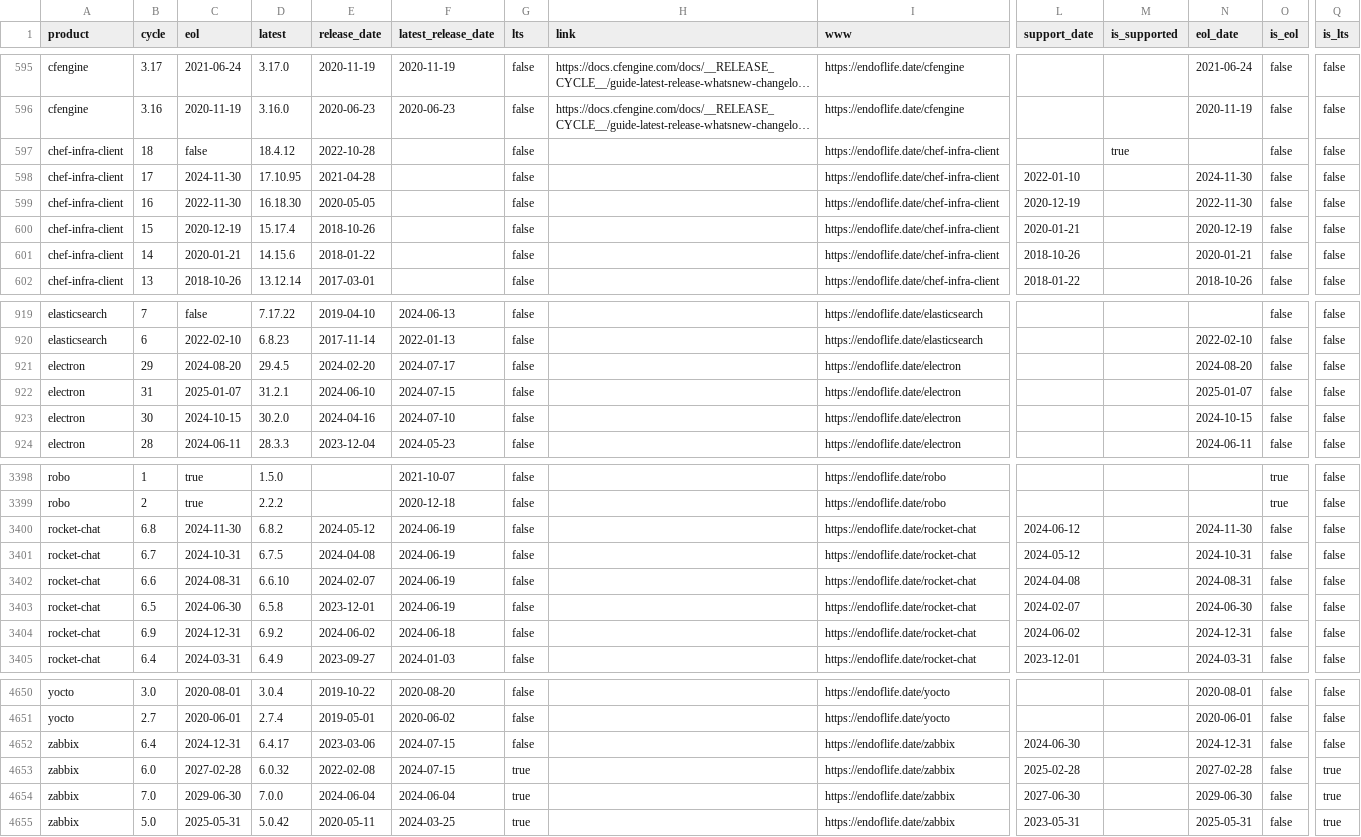
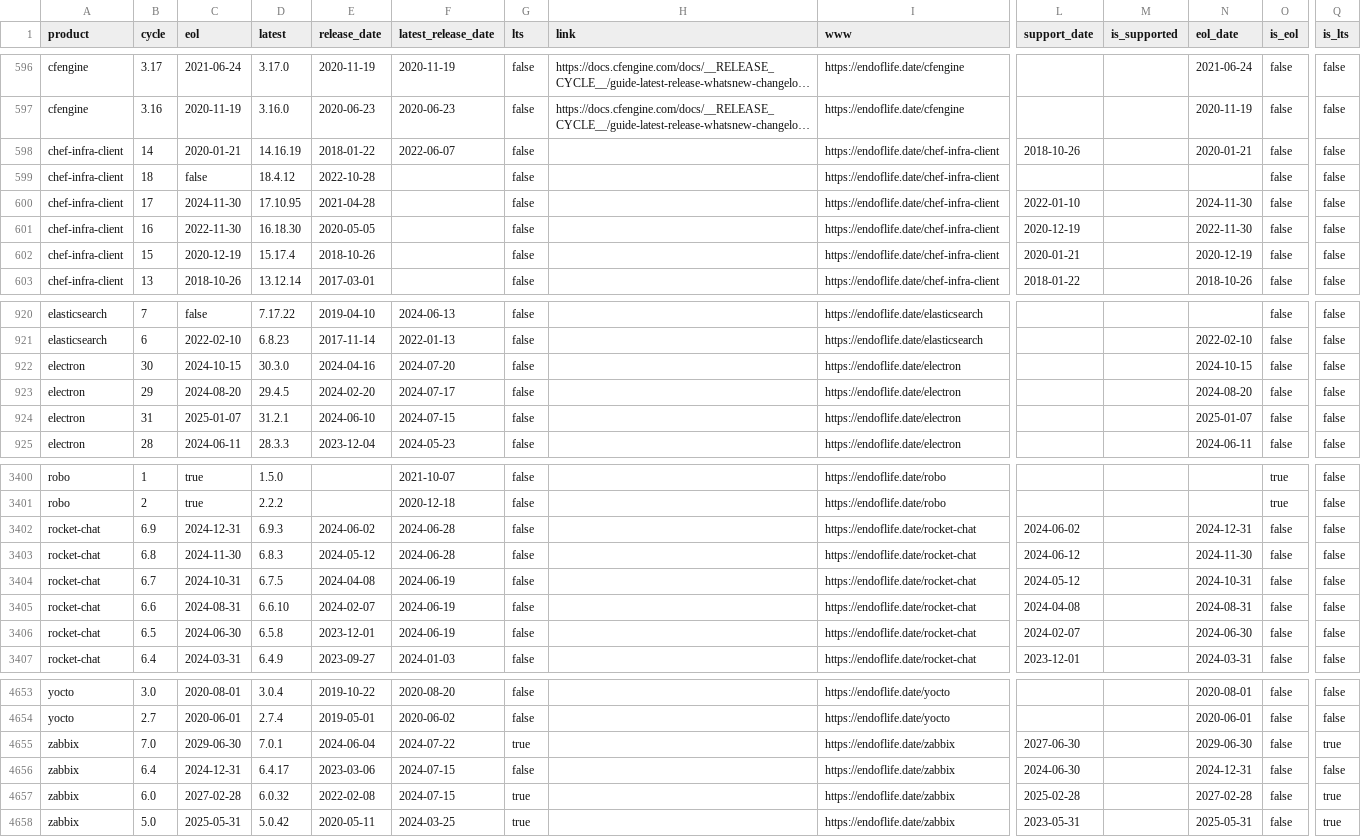
Before and after one commit to adriens/endoflife-date-snapshots, a CSV file: data/details-with-headers.csv, drawn as a sheet; only a part is shown, gaps mark what is left out; long unchanged cells end in …; removed rows and columns are numbered as before the commit, all else as after; rows hold the shown columns only; the diff covers the shown part only; the diff names each change by its address in the sheet, - before the commit and + after, or states it on an @@ line.

Commit message:
💾 Daily kaggle update, cf #6

```diff
--- a/data/details-with-headers.csv
+++ b/data/details-with-headers.csv
+row 598: chef-infra-client | 14 | 2020-01-21 | 14.16.19 | 2018-01-22 | 2022-06-07 | false |  | https://endoflife.date/chef-infra-client | 2018-10-26 |  | 2020-01-21 | false | false
-M599 (is_supported): true
+M599 (is_supported): (empty)
-row 601: chef-infra-client | 14 | 2020-01-21 | 14.15.6 | 2018-01-22 |  | false |  | https://endoflife.date/chef-infra-client | 2018-10-26 |  | 2020-01-21 | false | false
+row 922: electron | 30 | 2024-10-15 | 30.3.0 | 2024-04-16 | 2024-07-20 | false |  | https://endoflife.date/electron |  |  | 2024-10-15 | false | false
-row 923: electron | 30 | 2024-10-15 | 30.2.0 | 2024-04-16 | 2024-07-10 | false |  | https://endoflife.date/electron |  |  | 2024-10-15 | false | false
+row 3402: rocket-chat | 6.9 | 2024-12-31 | 6.9.3 | 2024-06-02 | 2024-06-28 | false |  | https://endoflife.date/rocket-chat | 2024-06-02 |  | 2024-12-31 | false | false
-D3403 (latest): 6.8.2
+D3403 (latest): 6.8.3
-F3403 (latest_release_date): 2024-06-19
+F3403 (latest_release_date): 2024-06-28
-row 3404: rocket-chat | 6.9 | 2024-12-31 | 6.9.2 | 2024-06-02 | 2024-06-18 | false |  | https://endoflife.date/rocket-chat | 2024-06-02 |  | 2024-12-31 | false | false
+row 4655: zabbix | 7.0 | 2029-06-30 | 7.0.1 | 2024-06-04 | 2024-07-22 | true |  | https://endoflife.date/zabbix | 2027-06-30 |  | 2029-06-30 | false | true
-row 4654: zabbix | 7.0 | 2029-06-30 | 7.0.0 | 2024-06-04 | 2024-06-04 | true |  | https://endoflife.date/zabbix | 2027-06-30 |  | 2029-06-30 | false | true
```
Also changed, not shown: 4 added rows, 1 removed row, 14 moved rows and 21 edited cells elsewhere in this file.
